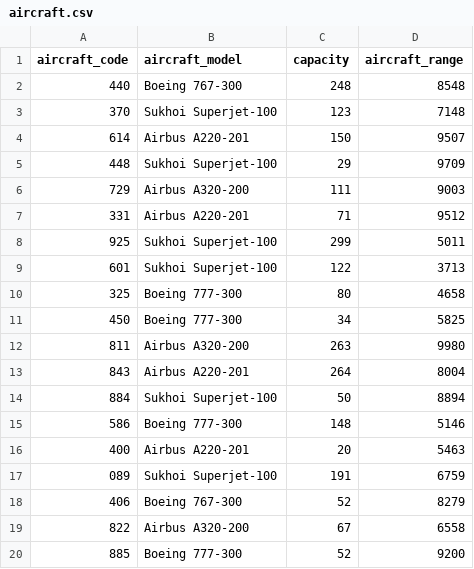
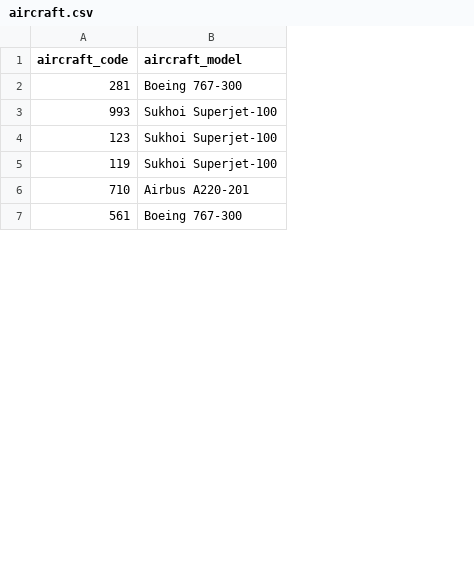
Before and after one commit to vagman/airline-db, a CSV file: data/aircraft.csv, drawn as a sheet; only a part is shown; removed rows and columns are numbered as before the commit, all else as after; the diff covers the shown part only; the diff names each change by its address in the sheet, - before the commit and + after, or states it on an @@ line.

```diff
--- a/data/aircraft.csv
+++ b/data/aircraft.csv
-column C (capacity), rows 2-3: 248 | 123; row 5: 29; row 8: 299; row 13: 264; row 18: 52
-column D (aircraft_range), rows 2-3: 8548 | 7148; row 5: 9709; row 8: 5011; row 13: 8004; row 18: 8279
-A2 (aircraft_code): 440
+A2 (aircraft_code): 281
-A3 (aircraft_code): 370
+A3 (aircraft_code): 993
-row 4: 614 | Airbus A220-201 | 150 | 9507
-A4 (aircraft_code): 448
+A4 (aircraft_code): 123
-row 6: 729 | Airbus A320-200 | 111 | 9003
-row 7: 331 | Airbus A220-201 | 71 | 9512
-A5 (aircraft_code): 925
+A5 (aircraft_code): 119
-row 9: 601 | Sukhoi Superjet-100 | 122 | 3713
-row 10: 325 | Boeing 777-300 | 80 | 4658
-row 11: 450 | Boeing 777-300 | 34 | 5825
-row 12: 811 | Airbus A320-200 | 263 | 9980
-A6 (aircraft_code): 843
+A6 (aircraft_code): 710
-row 14: 884 | Sukhoi Superjet-100 | 50 | 8894
-row 15: 586 | Boeing 777-300 | 148 | 5146
-row 16: 400 | Airbus A220-201 | 20 | 5463
-row 17: 089 | Sukhoi Superjet-100 | 191 | 6759
-A7 (aircraft_code): 406
+A7 (aircraft_code): 561
-row 19: 822 | Airbus A320-200 | 67 | 6558
-row 20: 885 | Boeing 777-300 | 52 | 9200
```
Also changed, not shown: 23 added rows, 10 removed rows and 1 edited cell elsewhere in this file, data/airport.csv, data/flight.csv, 8 other files.
